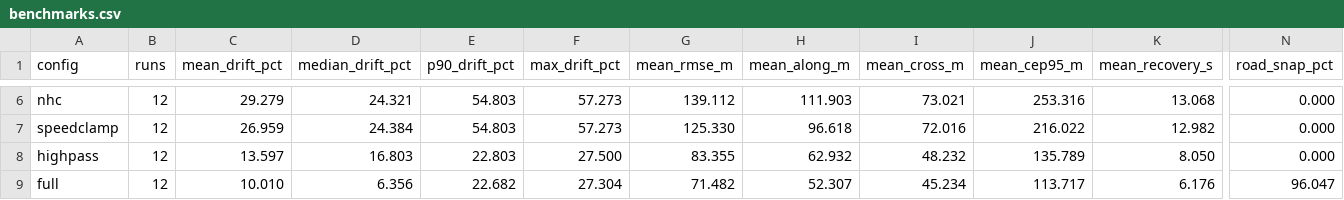
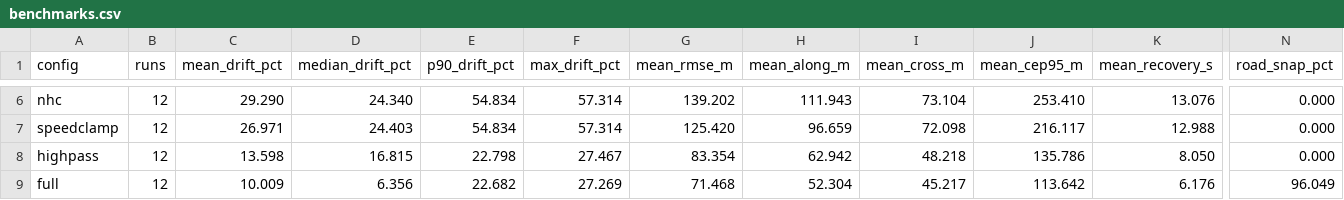
Before and after one commit to utkarshwrks/PathPulse, a CSV file: docs/benchmarks.csv, drawn as a sheet; only a part is shown, gaps mark what is left out; the diff covers the shown part only; the diff names each change by its address in the sheet, - before the commit and + after, or states it on an @@ line.

```diff
--- a/docs/benchmarks.csv
+++ b/docs/benchmarks.csv
-C6 (mean_drift_pct): 29.279
+C6 (mean_drift_pct): 29.290
-D6 (median_drift_pct): 24.321
+D6 (median_drift_pct): 24.340
-E6:E7 (p90_drift_pct): 54.803
+E6:E7 (p90_drift_pct): 54.834
-F6:F7 (max_drift_pct): 57.273
+F6:F7 (max_drift_pct): 57.314
-G6 (mean_rmse_m): 139.112
+G6 (mean_rmse_m): 139.202
-H6 (mean_along_m): 111.903
+H6 (mean_along_m): 111.943
-I6 (mean_cross_m): 73.021
+I6 (mean_cross_m): 73.104
-J6 (mean_cep95_m): 253.316
+J6 (mean_cep95_m): 253.410
-K6 (mean_recovery_s): 13.068
+K6 (mean_recovery_s): 13.076
-C7 (mean_drift_pct): 26.959
+C7 (mean_drift_pct): 26.971
-D7 (median_drift_pct): 24.384
+D7 (median_drift_pct): 24.403
-G7 (mean_rmse_m): 125.330
+G7 (mean_rmse_m): 125.420
-H7 (mean_along_m): 96.618
+H7 (mean_along_m): 96.659
-I7 (mean_cross_m): 72.016
+I7 (mean_cross_m): 72.098
-J7 (mean_cep95_m): 216.022
+J7 (mean_cep95_m): 216.117
-K7 (mean_recovery_s): 12.982
+K7 (mean_recovery_s): 12.988
-C8 (mean_drift_pct): 13.597
+C8 (mean_drift_pct): 13.598
-D8 (median_drift_pct): 16.803
+D8 (median_drift_pct): 16.815
-E8 (p90_drift_pct): 22.803
+E8 (p90_drift_pct): 22.798
-F8 (max_drift_pct): 27.500
+F8 (max_drift_pct): 27.467
-G8 (mean_rmse_m): 83.355
+G8 (mean_rmse_m): 83.354
-H8 (mean_along_m): 62.932
+H8 (mean_along_m): 62.942
-I8 (mean_cross_m): 48.232
+I8 (mean_cross_m): 48.218
-J8 (mean_cep95_m): 135.789
+J8 (mean_cep95_m): 135.786
-C9 (mean_drift_pct): 10.010
+C9 (mean_drift_pct): 10.009
-F9 (max_drift_pct): 27.304
+F9 (max_drift_pct): 27.269
-G9 (mean_rmse_m): 71.482
+G9 (mean_rmse_m): 71.468
-H9 (mean_along_m): 52.307
+H9 (mean_along_m): 52.304
-I9 (mean_cross_m): 45.234
+I9 (mean_cross_m): 45.217
-J9 (mean_cep95_m): 113.717
+J9 (mean_cep95_m): 113.642
-N9 (road_snap_pct): 96.047
+N9 (road_snap_pct): 96.049
```
Also changed, not shown: 39 edited cells elsewhere in this file, 49 other files.
